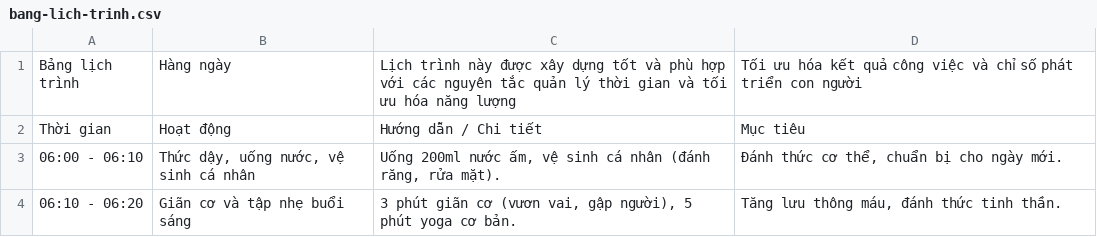
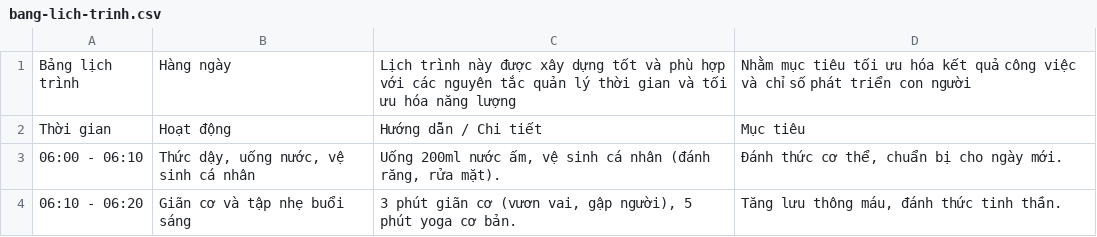
Before and after one commit to qtvhao/qtvhao, a CSV file: bang-lich-trinh.csv, drawn as a sheet; only a part is shown.

Commit message:
Update bang-lich-trinh.csv

```diff
--- a/bang-lich-trinh.csv
+++ b/bang-lich-trinh.csv
@@ -1,2 +1,2 @@
-"Bảng lịch trình", "Hàng ngày", "Lịch trình này được xây dựng tốt và phù hợp với các nguyên tắc quản lý thời gian và tối ưu hóa năng lượng","Tối ưu hóa kết quả công việc và chỉ số phát triển con người"
+"Bảng lịch trình", "Hàng ngày", "Lịch trình này được xây dựng tốt và phù hợp với các nguyên tắc quản lý thời gian và tối ưu hóa năng lượng","Nhằm mục tiêu tối ưu hóa kết quả công việc và chỉ số phát triển con người"
 "Thời gian","Hoạt động","Hướng dẫn / Chi tiết","Mục tiêu"
```
